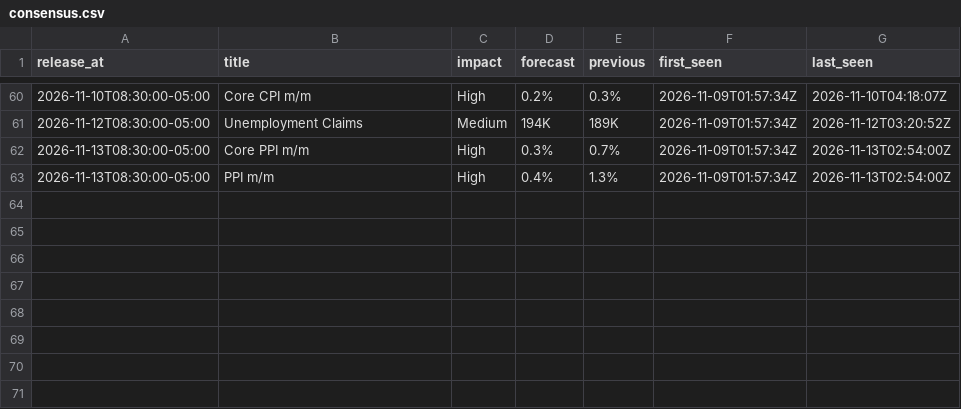
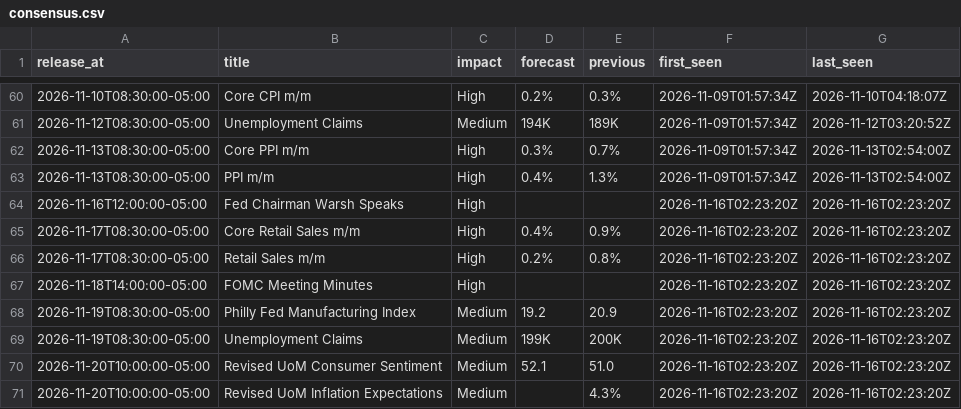
Before and after one commit to cool1990/Invest_Dashboard_V2, a CSV file: data/macro/consensus.csv, drawn as a sheet; only a part is shown, gaps mark what is left out.

```diff
--- a/data/macro/consensus.csv
+++ b/data/macro/consensus.csv
@@ -63 +63,9 @@ release_at,title,impact,forecast,previous,first_seen,last_seen
 2026-11-13T08:30:00-05:00,PPI m/m,High,0.4%,1.3%,2026-11-09T01:57:34Z,2026-11-13T02:54:00Z
+2026-11-16T12:00:00-05:00,Fed Chairman Warsh Speaks,High,,,2026-11-16T02:23:20Z,2026-11-16T02:23:20Z
+2026-11-17T08:30:00-05:00,Core Retail Sales m/m,High,0.4%,0.9%,2026-11-16T02:23:20Z,2026-11-16T02:23:20Z
+2026-11-17T08:30:00-05:00,Retail Sales m/m,High,0.2%,0.8%,2026-11-16T02:23:20Z,2026-11-16T02:23:20Z
+2026-11-18T14:00:00-05:00,FOMC Meeting Minutes,High,,,2026-11-16T02:23:20Z,2026-11-16T02:23:20Z
+2026-11-19T08:30:00-05:00,Philly Fed Manufacturing Index,Medium,19.2,20.9,2026-11-16T02:23:20Z,2026-11-16T02:23:20Z
+2026-11-19T08:30:00-05:00,Unemployment Claims,Medium,199K,200K,2026-11-16T02:23:20Z,2026-11-16T02:23:20Z
+2026-11-20T10:00:00-05:00,Revised UoM Consumer Sentiment,Medium,52.1,51.0,2026-11-16T02:23:20Z,2026-11-16T02:23:20Z
+2026-11-20T10:00:00-05:00,Revised UoM Inflation Expectations,Medium,,4.3%,2026-11-16T02:23:20Z,2026-11-16T02:23:20Z
```
Also changed, not shown: data/macro/nowcast.csv, data/raw/fred/DFEDTARL.csv, 4 other files.
